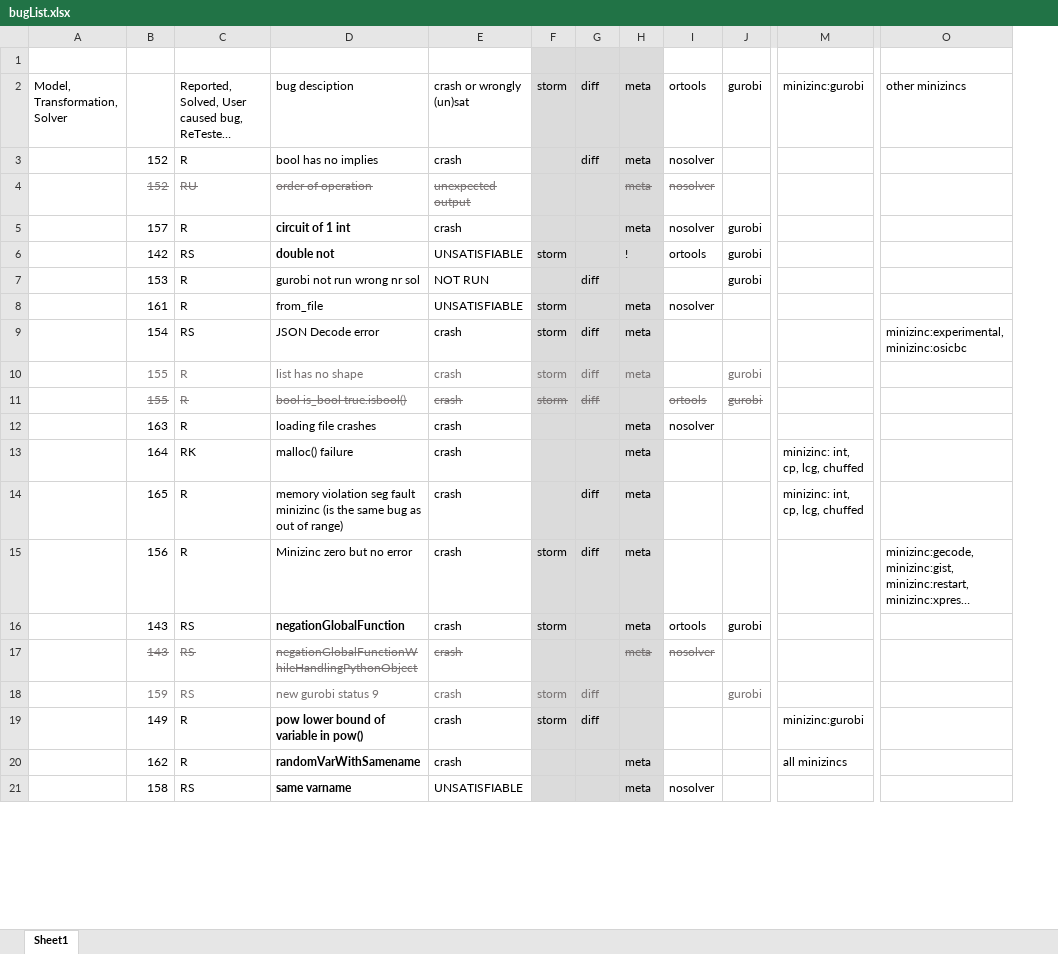
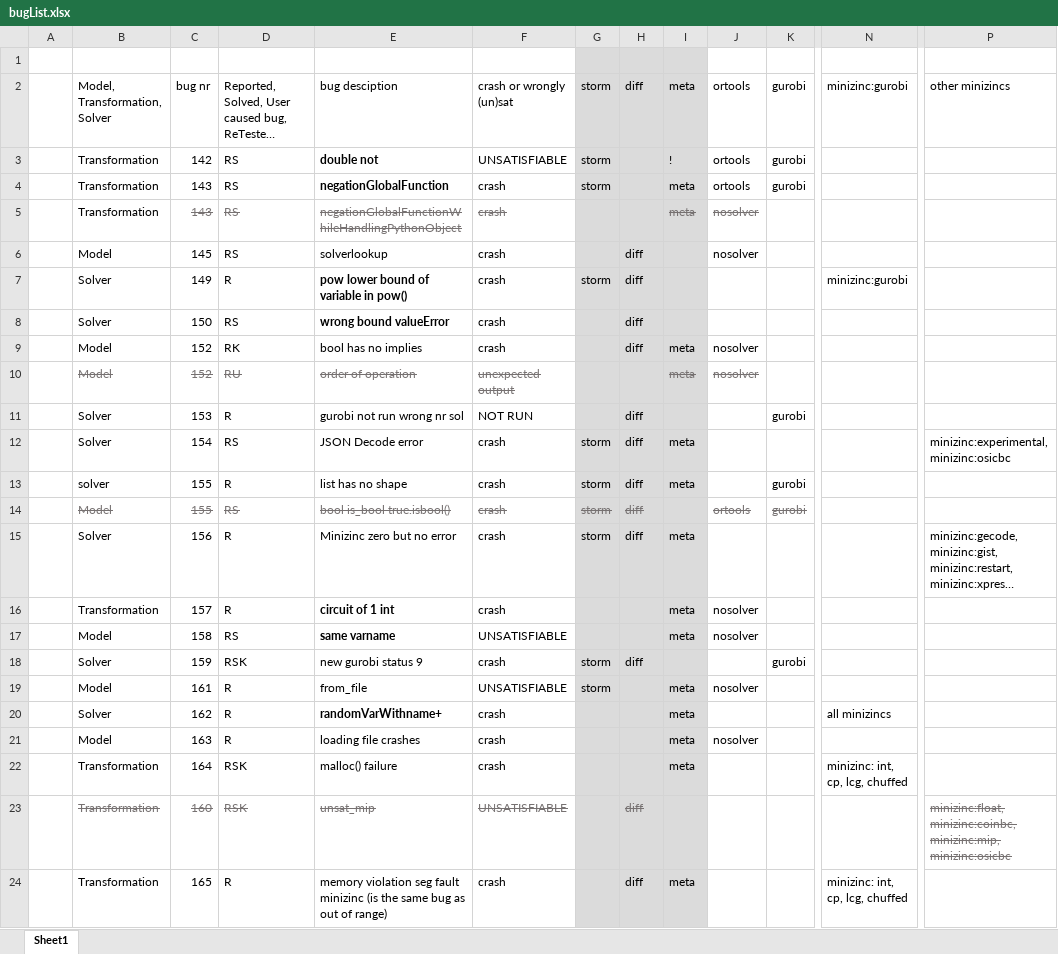
Before and after one commit to rubenkindt/Masterproef-paper-RubenKindt, an Excel workbook: code/reviewed/bugList.xlsx, sheet Sheet1, drawn as a sheet; only a part is shown, gaps mark what is left out; long unchanged cells end in …; values as stored, in another font and other column widths than the file's, no borders; removed rows and columns are numbered as before the commit, all else as after; rows hold the shown columns only; the diff covers the shown part only; the diff names each change by its address in the sheet, - before the commit and + after, or states it on an @@ line.

```diff
--- a/code/reviewed/bugList.xlsx (sheet Sheet1)
+++ b/code/reviewed/bugList.xlsx (sheet Sheet1)
-column A, row 2: Model, Transformation, Solver
+column A, empty
+column B, row 2: Model, Transformation, Solver; rows 9-14: Model | Model | Solver | Solver | solver | Model; rows 21-22: Model | Transformation; row 24: Transformation
-C2: (empty)
+C2: bug nr
@@ row 6 moved to row 3: Transformation @@
@@ row 16 moved to row 4: Transformation @@
@@ row 17 moved to row 5: Transformation @@
@@ row 22 moved to row 6: Model @@
@@ row 19 moved to row 7: Solver @@
@@ row 25 moved to row 8: Solver @@
-D9: R
+D9: RK
-row 5:  | 157 | R | circuit of 1 int | crash |  |  | meta | nosolver | gurobi
-C13:I13 text colour: #767171
+C13:I13 text colour: black
-K13 text colour: #767171
+K13 text colour: black
-D14: R
+D14: RS
+row 16:  | Transformation | 157 | R | circuit of 1 int | crash |  |  | meta | nosolver
@@ row 21 moved to row 17: Model @@
+row 18:  | Solver | 159 | RSK | new gurobi status 9 | crash | storm | diff |  |  | gurobi
@@ row 8 moved to row 19: Model @@
+row 20:  | Solver | 162 | R | randomVarWithname+ | crash |  |  | meta |  |  | all minizincs
-D22: RK
+D22: RSK
+row 23:  | Transformation | 160 | RSK | unsat_mip | UNSATISFIABLE |  | diff |  |  |  |  | minizinc:float, minizinc:coinbc, minizinc:mip, minizinc:osicbc
-row 18:  | 159 | RS | new gurobi status 9 | crash | storm | diff |  |  | gurobi
-row 20:  | 162 | R | randomVarWithSamename | crash |  |  | meta |  |  | all minizincs
```
Also changed, not shown: 1 removed row elsewhere in this sheet, Timesheet.xlsx, 45 other files.
